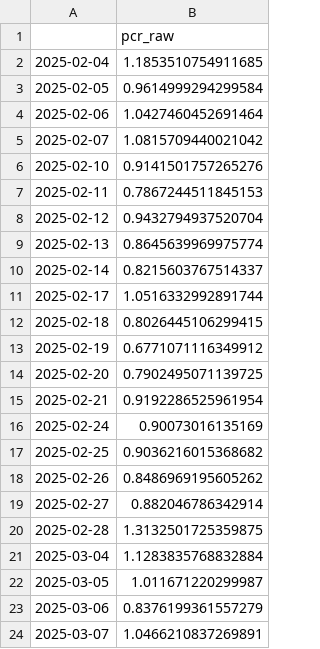
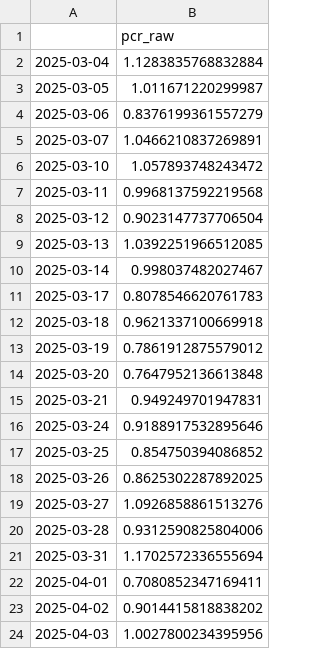
Before and after one commit to hhhpophhh-dot/k-fear-greed-index, a CSV file: pcr_raw_data.csv, drawn as a sheet; only a part is shown; the shorter side is filled out with more unchanged rows; removed rows and columns are numbered as before the commit, all else as after; the diff covers the shown part only; the diff names each change by its address in the sheet, - before the commit and + after, or states it on an @@ line.

```diff
--- a/pcr_raw_data.csv
+++ b/pcr_raw_data.csv
-row 2: 2025-02-04 | 1.1853510754911685
-row 3: 2025-02-05 | 0.9614999294299584
-row 4: 2025-02-06 | 1.0427460452691464
-row 5: 2025-02-07 | 1.0815709440021042
-row 6: 2025-02-10 | 0.9141501757265276
-row 7: 2025-02-11 | 0.7867244511845153
-row 8: 2025-02-12 | 0.9432794937520704
-row 9: 2025-02-13 | 0.8645639969975774
-row 10: 2025-02-14 | 0.8215603767514337
-row 11: 2025-02-17 | 1.0516332992891744
-row 12: 2025-02-18 | 0.8026445106299415
-row 13: 2025-02-19 | 0.6771071116349912
-row 14: 2025-02-20 | 0.7902495071139725
-row 15: 2025-02-21 | 0.9192286525961954
-row 16: 2025-02-24 | 0.90073016135169
-row 17: 2025-02-25 | 0.9036216015368682
-row 18: 2025-02-26 | 0.8486969195605262
-row 19: 2025-02-27 | 0.882046786342914
-row 20: 2025-02-28 | 1.3132501725359875
```
Also changed, not shown: 14 added rows elsewhere in this file.
